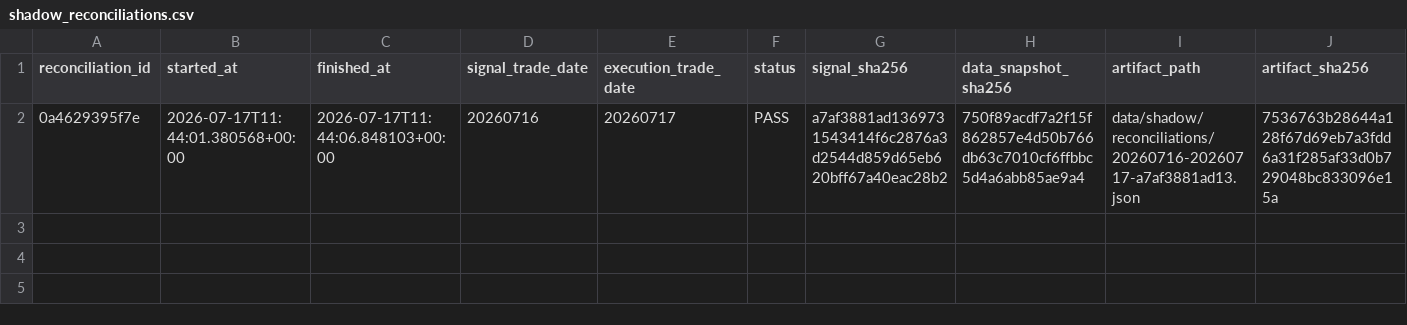
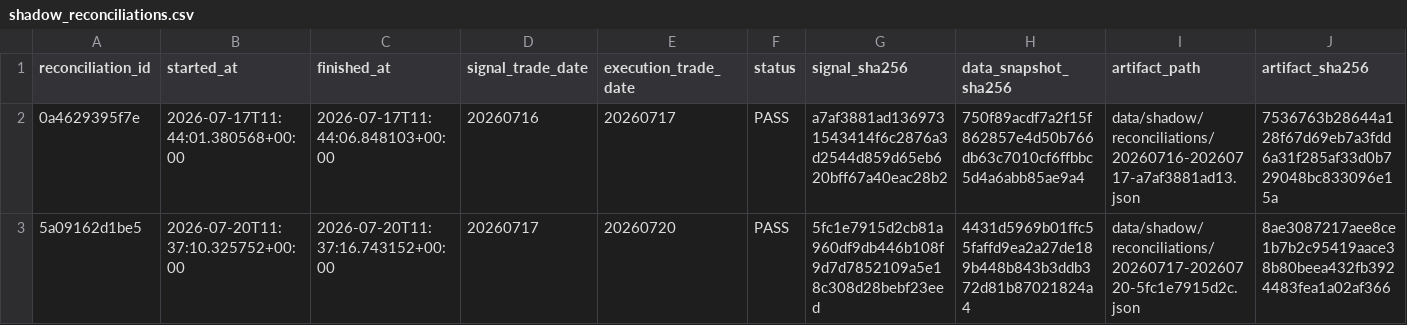
Before and after one commit to qiang0723/shaiwei, a CSV file: ledger/shadow_reconciliations.csv, drawn as a sheet; only a part is shown; rows hold the shown columns only; the diff names each change by its address in the sheet, - before the commit and + after, or states it on an @@ line.

```diff
--- a/ledger/shadow_reconciliations.csv
+++ b/ledger/shadow_reconciliations.csv
+row 3: 5a09162d1be5 | 2026-07-20T11:37:10.325752+00:00 | 2026-07-20T11:37:16.743152+00:00 | 20260717 | 20260720 | PASS | 5fc1e7915d2cb81a960df9db446b108f9d7d7852109a5e18c308d28bebf23eed | 4431d5969b01ffc55faffd9ea2a27de189b448b843b3ddb372d81b87021824a4 | data/shadow/reconciliations/20260717-20260720-5fc1e7915d2c.json | 8ae3087217aee8ce1b7b2c95419aace38b80beea432fb3924483fea1a02af366
```
Also changed, not shown: ledger/daily_runs.csv, ledger/experiments.csv, 3 other files.
